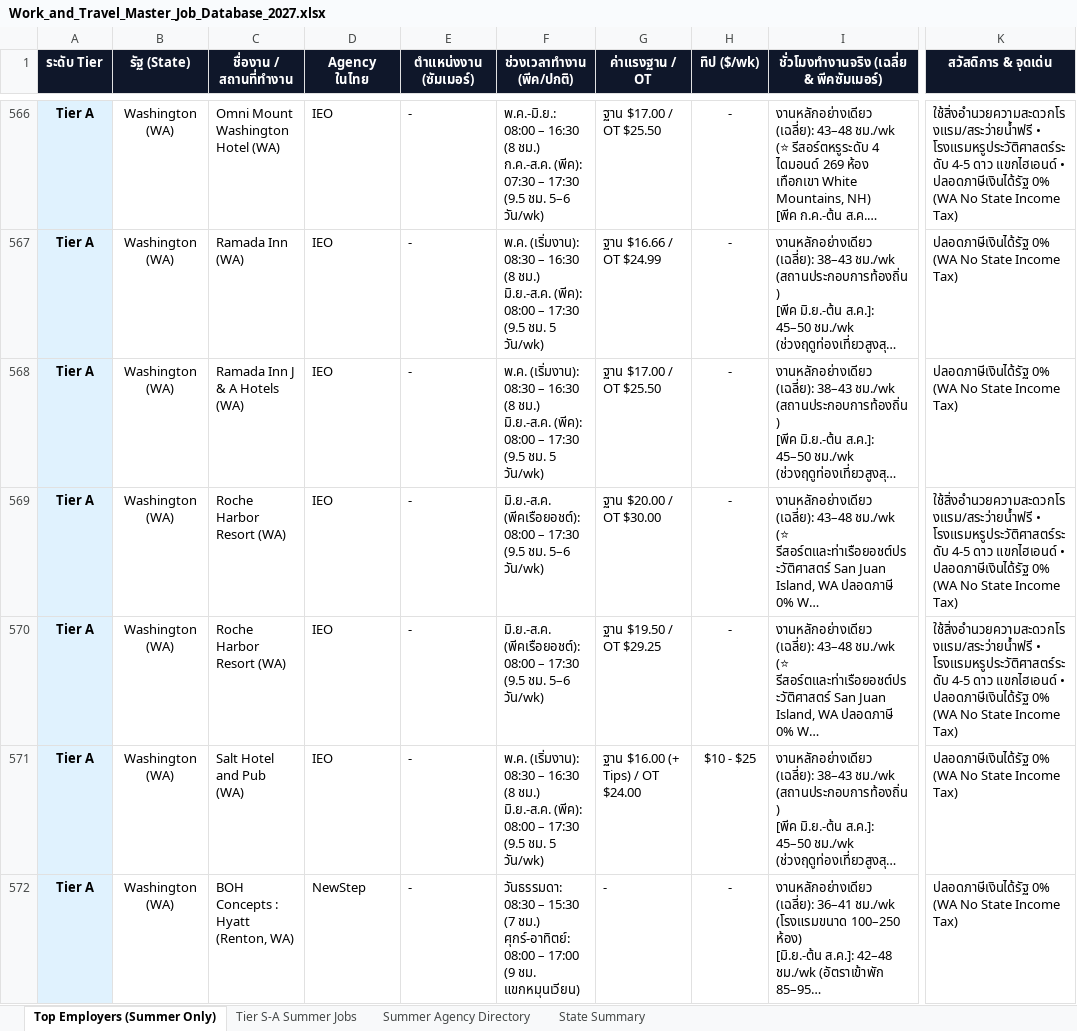
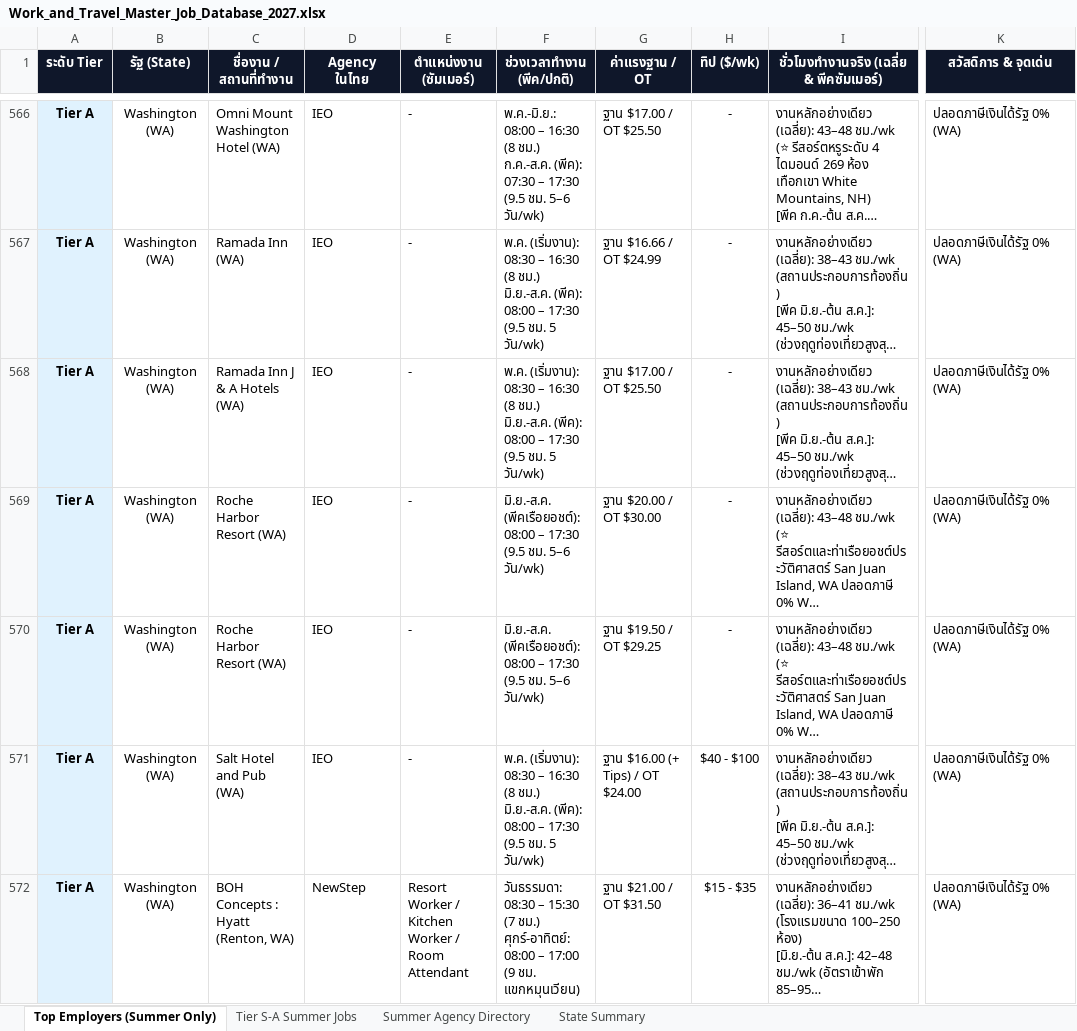
Before and after one commit to punnawitsunarat/Work-and-Travel, an Excel workbook: Work_and_Travel_Master_Job_Database_2027.xlsx, sheet Top Employers (Summer Only), drawn as a sheet; only a part is shown, gaps mark what is left out; long unchanged cells end in …; values as stored, in another font and other column widths than the file's, no borders; the diff covers the shown part only; the diff names each change by its address in the sheet, - before the commit and + after, or states it on an @@ line.

```diff
--- a/Work_and_Travel_Master_Job_Database_2027.xlsx (sheet Top Employers (Summer Only))
+++ b/Work_and_Travel_Master_Job_Database_2027.xlsx (sheet Top Employers (Summer Only))
-K566 (สวัสดิการ & จุดเด่น): ใช้สิ่งอำนวยความสะดวกโรงแรม/สระว่ายน้ำฟรี • โรงแรมหรูประวัติศาสตร์ระดับ 4-5 ดาว แขกไฮเอนด์ • ปลอดภาษีเงินได้รัฐ 0% (WA No State Income Tax)
+K566 (สวัสดิการ & จุดเด่น): ปลอดภาษีเงินได้รัฐ 0% (WA)
-K567:K568 (สวัสดิการ & จุดเด่น): ปลอดภาษีเงินได้รัฐ 0% (WA No State Income Tax)
+K567:K568 (สวัสดิการ & จุดเด่น): ปลอดภาษีเงินได้รัฐ 0% (WA)
-K569:K570 (สวัสดิการ & จุดเด่น): ใช้สิ่งอำนวยความสะดวกโรงแรม/สระว่ายน้ำฟรี • โรงแรมหรูประวัติศาสตร์ระดับ 4-5 ดาว แขกไฮเอนด์ • ปลอดภาษีเงินได้รัฐ 0% (WA No State Income Tax)
+K569:K570 (สวัสดิการ & จุดเด่น): ปลอดภาษีเงินได้รัฐ 0% (WA)
-H571 (ทิป ($/wk)): $10 - $25
+H571 (ทิป ($/wk)): $40 - $100
-K571:K572 (สวัสดิการ & จุดเด่น): ปลอดภาษีเงินได้รัฐ 0% (WA No State Income Tax)
+K571:K572 (สวัสดิการ & จุดเด่น): ปลอดภาษีเงินได้รัฐ 0% (WA)
-E572 (ตำแหน่งงาน (ซัมเมอร์)): -
+E572 (ตำแหน่งงาน (ซัมเมอร์)): Resort Worker / Kitchen Worker / Room Attendant
-G572 (ค่าแรงฐาน / OT): -
+G572 (ค่าแรงฐาน / OT): ฐาน $21.00 / OT $31.50
-H572 (ทิป ($/wk)): -
+H572 (ทิป ($/wk)): $15 - $35
```
Also changed, not shown: 1956 edited cells elsewhere in this sheet, sheet Tier S-A Summer Jobs, Work_and_Travel_Master_Job_Database_2027_Clean.xlsx, 1 other file.
